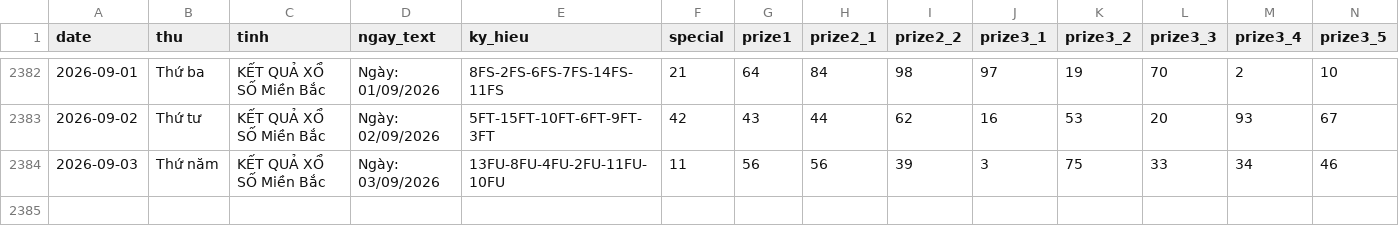
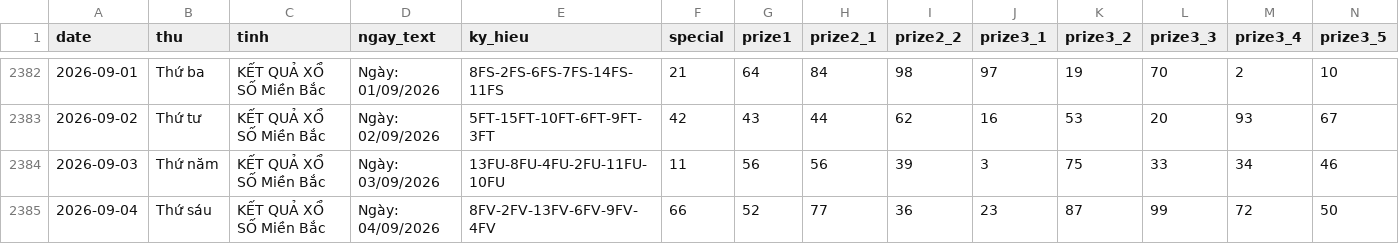
Before and after one commit to tuanseo5t-alt/xsmb-analysis, a CSV file: data/xsmb-2-digits.csv, drawn as a sheet; only a part is shown, gaps mark what is left out; rows hold the shown columns only; the diff names each change by its address in the sheet, - before the commit and + after, or states it on an @@ line.

```diff
--- a/data/xsmb-2-digits.csv
+++ b/data/xsmb-2-digits.csv
+row 2385: 2026-09-04 | Thứ sáu | KẾT QUẢ XỔ SỐ Miền Bắc | Ngày: 04/09/2026 | 8FV-2FV-13FV-6FV-9FV-4FV | 66 | 52 | 77 | 36 | 23 | 87 | 99 | 72 | 50
```
Also changed, not shown: data/xsmb-sparse.csv, data/xsmb.csv, 14 other files.
